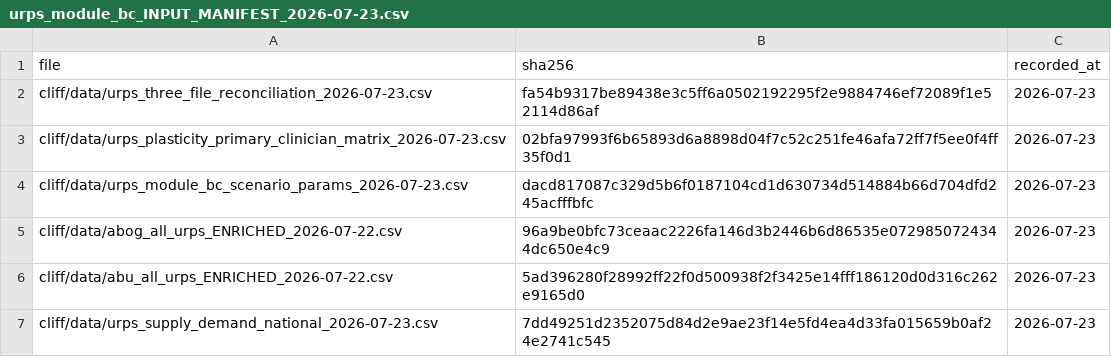
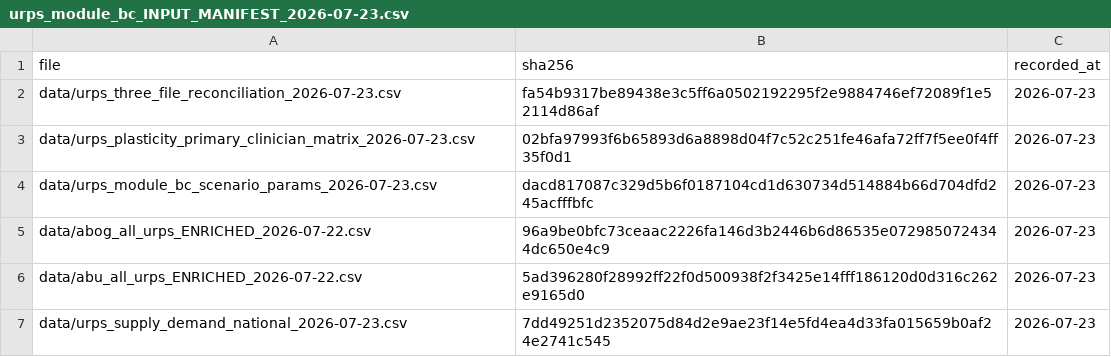
Before and after one commit to mufflyt/cliff, a CSV file: data/urps_module_bc_INPUT_MANIFEST_2026-07-23.csv, drawn as a sheet.

```diff
--- a/data/urps_module_bc_INPUT_MANIFEST_2026-07-23.csv
+++ b/data/urps_module_bc_INPUT_MANIFEST_2026-07-23.csv
@@ -1,7 +1,7 @@
 file,sha256,recorded_at
-cliff/data/urps_three_file_reconciliation_2026-07-23.csv,fa54b9317be89438e3c5ff6a0502192295f2e9884746ef72089f1e52114d86af,2026-07-23
-cliff/data/urps_plasticity_primary_clinician_matrix_2026-07-23.csv,02bfa97993f6b65893d6a8898d04f7c52c251fe46afa72ff7f5ee0f4ff35f0d1,2026-07-23
-cliff/data/urps_module_bc_scenario_params_2026-07-23.csv,dacd817087c329d5b6f0187104cd1d630734d514884b66d704dfd245acfffbfc,2026-07-23
-cliff/data/abog_all_urps_ENRICHED_2026-07-22.csv,96a9be0bfc73ceaac2226fa146d3b2446b6d86535e0729850724344dc650e4c9,2026-07-23
-cliff/data/abu_all_urps_ENRICHED_2026-07-22.csv,5ad396280f28992ff22f0d500938f2f3425e14fff186120d0d316c262e9165d0,2026-07-23
-cliff/data/urps_supply_demand_national_2026-07-23.csv,7dd49251d2352075d84d2e9ae23f14e5fd4ea4d33fa015659b0af24e2741c545,2026-07-23
+data/urps_three_file_reconciliation_2026-07-23.csv,fa54b9317be89438e3c5ff6a0502192295f2e9884746ef72089f1e52114d86af,2026-07-23
+data/urps_plasticity_primary_clinician_matrix_2026-07-23.csv,02bfa97993f6b65893d6a8898d04f7c52c251fe46afa72ff7f5ee0f4ff35f0d1,2026-07-23
+data/urps_module_bc_scenario_params_2026-07-23.csv,dacd817087c329d5b6f0187104cd1d630734d514884b66d704dfd245acfffbfc,2026-07-23
+data/abog_all_urps_ENRICHED_2026-07-22.csv,96a9be0bfc73ceaac2226fa146d3b2446b6d86535e0729850724344dc650e4c9,2026-07-23
+data/abu_all_urps_ENRICHED_2026-07-22.csv,5ad396280f28992ff22f0d500938f2f3425e14fff186120d0d316c262e9165d0,2026-07-23
+data/urps_supply_demand_national_2026-07-23.csv,7dd49251d2352075d84d2e9ae23f14e5fd4ea4d33fa015659b0af24e2741c545,2026-07-23
```
Also changed, not shown: 3 other files.
